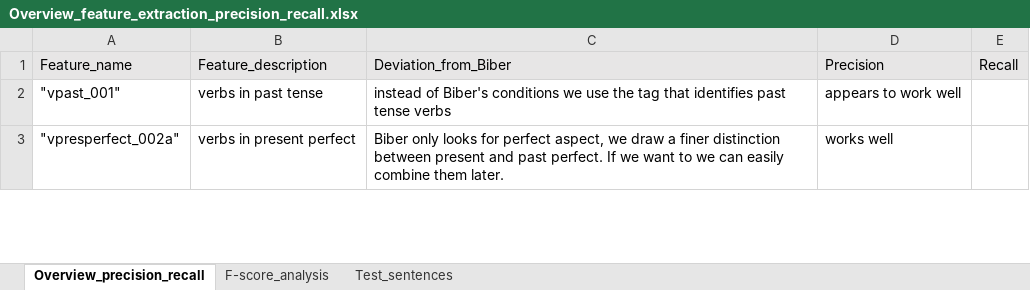
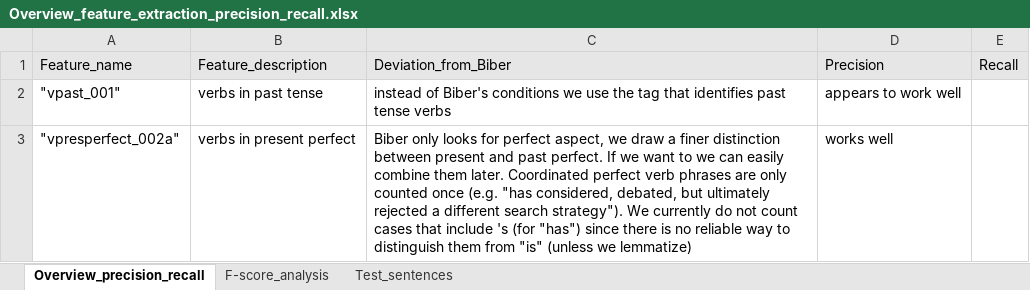
Before and after one commit to PythonGoesReddit/Reddit_MDA, an Excel workbook: Overview_feature_extraction_precision_recall.xlsx, sheet Overview_precision_recall, drawn as a sheet; only a part is shown; values as stored, in another font and other column widths than the file's, no borders; table styles not drawn; the diff covers the shown part only; the diff names each change by its address in the sheet, - before the commit and + after, or states it on an @@ line.

Commit message:
Worked on some further comments (mostly moved notes on precision and recall to the Excel-spreadsheet)

```diff
--- a/Overview_feature_extraction_precision_recall.xlsx (sheet Overview_precision_recall)
+++ b/Overview_feature_extraction_precision_recall.xlsx (sheet Overview_precision_recall)
-C3: …them later.
+C3: …them later. Coordinated perfect verb phrases are only counted once (e.g. "has considered, debated, but ultimately rejected a different search strategy"). We currently do not count cases that include 's (for "has") since there is no reliable way to distinguish them from "is" (unless we lemmatize)
```
Also changed, not shown: 8 edited cells elsewhere in this sheet, 1 other file.
